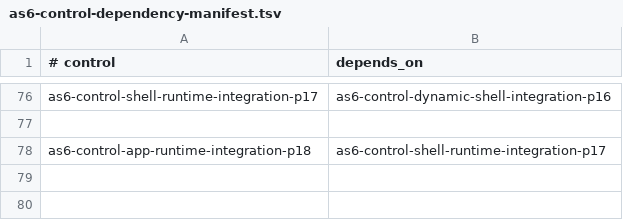
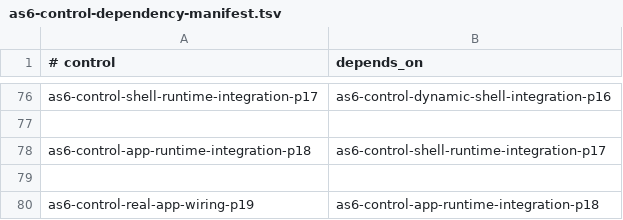
Before and after one commit to sirius11101969/ai-platform, a TSV file: ops/registry/as6-control-dependency-manifest.tsv, drawn as a sheet; only a part is shown, gaps mark what is left out.

Commit message:
feat: add AS6 real app wiring p19

```diff
--- a/ops/registry/as6-control-dependency-manifest.tsv
+++ b/ops/registry/as6-control-dependency-manifest.tsv
@@ -78 +78,3 @@ as6-control-shell-runtime-integration-p17	as6-control-dynamic-shell-integration-
 as6-control-app-runtime-integration-p18	as6-control-shell-runtime-integration-p17
+
+as6-control-real-app-wiring-p19	as6-control-app-runtime-integration-p18
```
Also changed, not shown: 15 other files.
